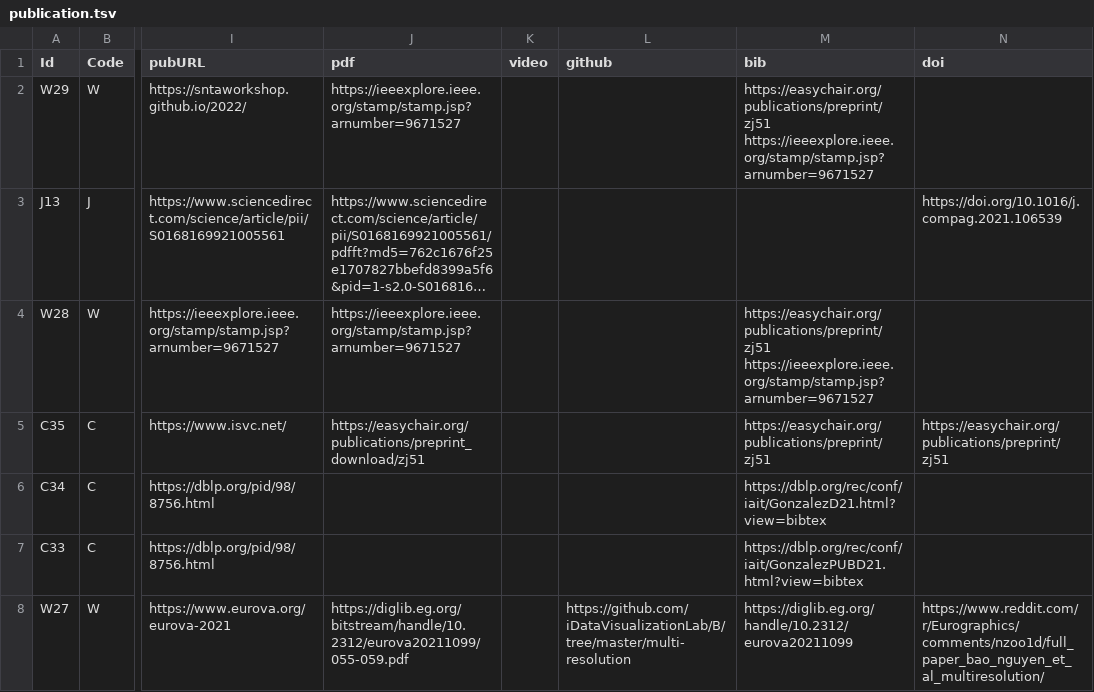
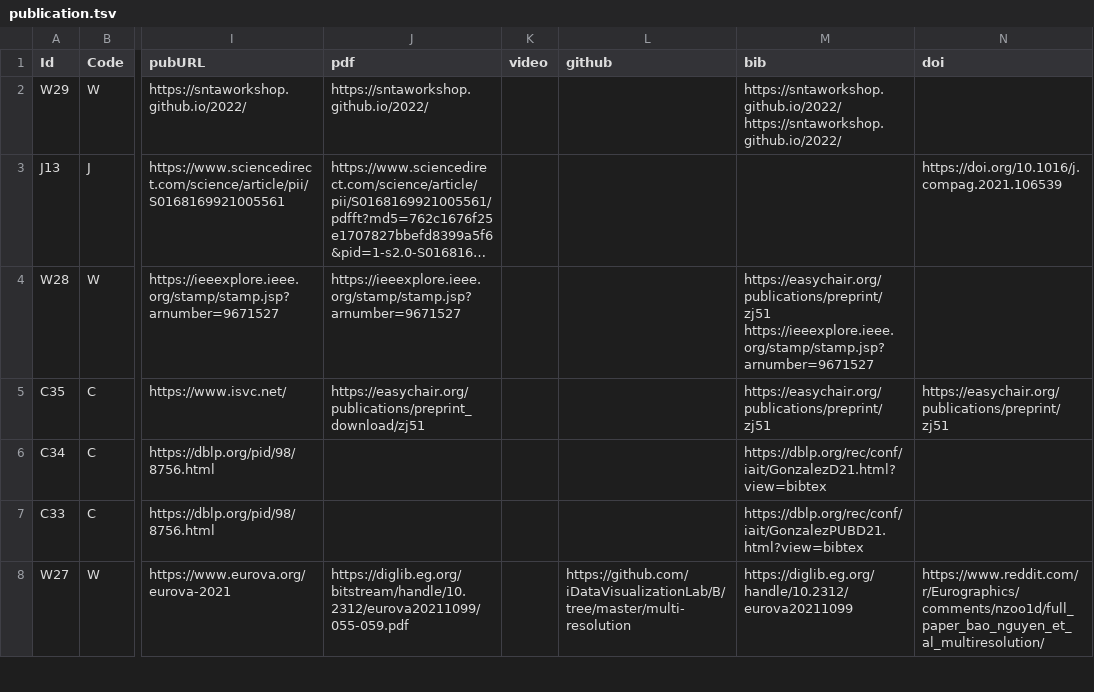
Before and after one commit to iDataVisualizationLab/idatavisualizationlab.github.io, a TSV file: data/publication.tsv, drawn as a sheet; only a part is shown, gaps mark what is left out; long unchanged cells end in …; the diff names each change by its address in the sheet, - before the commit and + after, or states it on an @@ line.

Commit message:
Update publication.tsv

```diff
--- a/data/publication.tsv
+++ b/data/publication.tsv
-J2 (pdf): https://ieeexplore.ieee.org/stamp/stamp.jsp?arnumber=9671527
+J2 (pdf): https://sntaworkshop.github.io/2022/
-M2 (bib): https://easychair.org/publications/preprint/zj51 https://ieeexplore.ieee.org/stamp/stamp.jsp?arnumber=9671527
+M2 (bib): https://sntaworkshop.github.io/2022/ https://sntaworkshop.github.io/2022/
```
